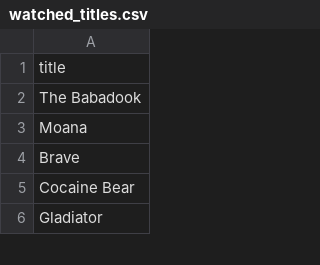
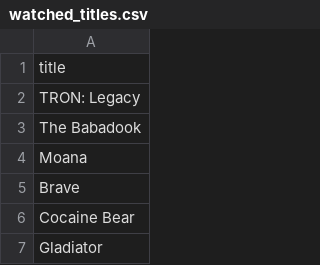
Before and after one commit to subhnet/subh-movie-tracker, a CSV file: watched_titles.csv, drawn as a sheet; only a part is shown.

```diff
--- a/watched_titles.csv
+++ b/watched_titles.csv
@@ -1,2 +1,3 @@
 title
+TRON: Legacy
 The Babadook
```
Also changed, not shown: wants_titles.csv.
